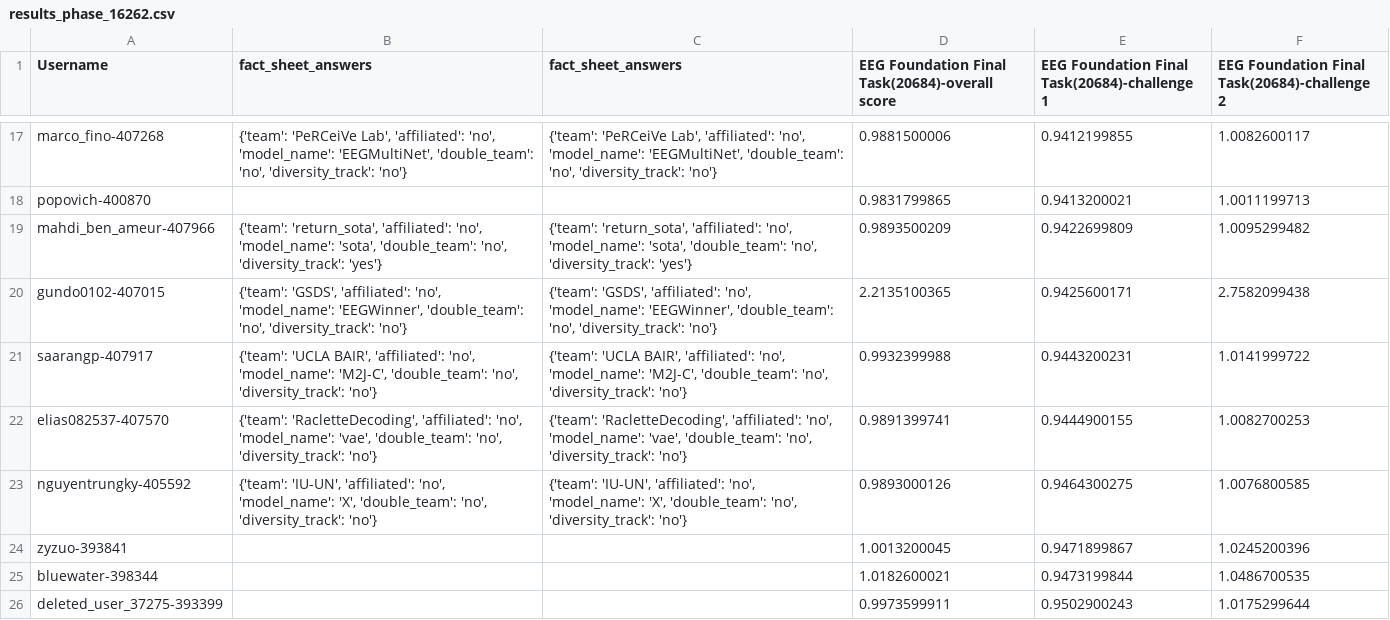
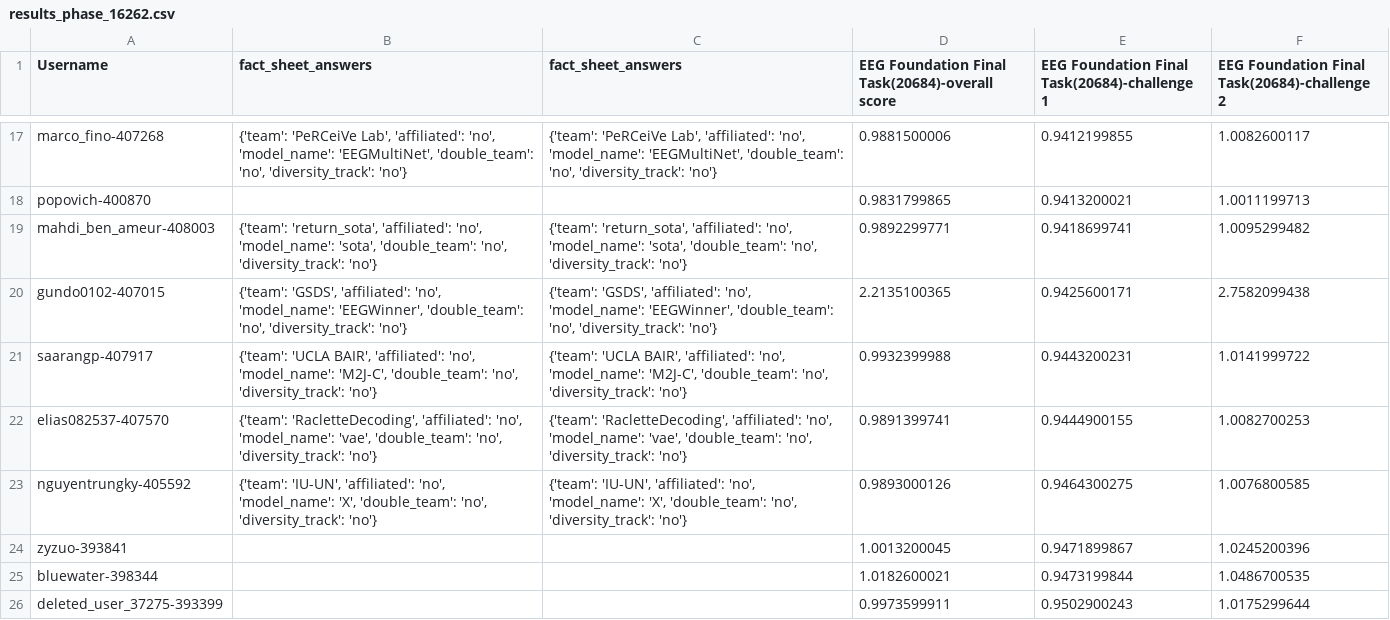
Before and after one commit to eeg2025/eeg2025.github.io, a CSV file: codabench_results/results_phase_16262.csv, drawn as a sheet; only a part is shown, gaps mark what is left out; removed rows and columns are numbered as before the commit, all else as after; the diff names each change by its address in the sheet, - before the commit and + after, or states it on an @@ line.

```diff
--- a/codabench_results/results_phase_16262.csv
+++ b/codabench_results/results_phase_16262.csv
-row 19: mahdi_ben_ameur-407966 | {'team': 'return_sota', 'affiliated': 'no', 'model_name': 'sota', 'double_team': 'no', 'diversity_track': 'yes'} | {'team': 'return_sota', 'affiliated': 'no', 'model_name': 'sota', 'double_team': 'no', 'diversity_track': 'yes'} | 0.9893500209 | 0.9422699809 | 1.0095299482
+row 19: mahdi_ben_ameur-408003 | {'team': 'return_sota', 'affiliated': 'no', 'model_name': 'sota', 'double_team': 'no', 'diversity_track': 'no'} | {'team': 'return_sota', 'affiliated': 'no', 'model_name': 'sota', 'double_team': 'no', 'diversity_track': 'no'} | 0.9892299771 | 0.9418699741 | 1.0095299482
```
Also changed, not shown: 5 other files.
